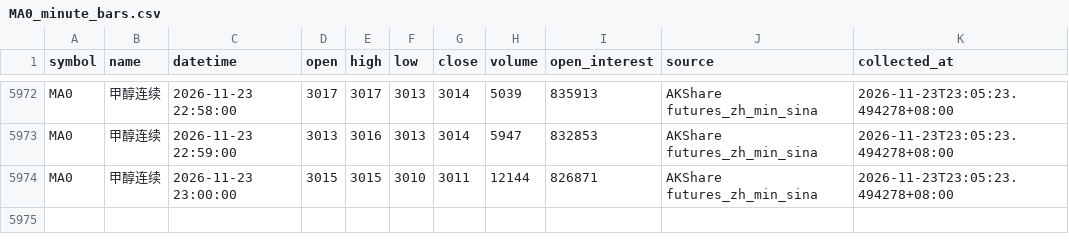
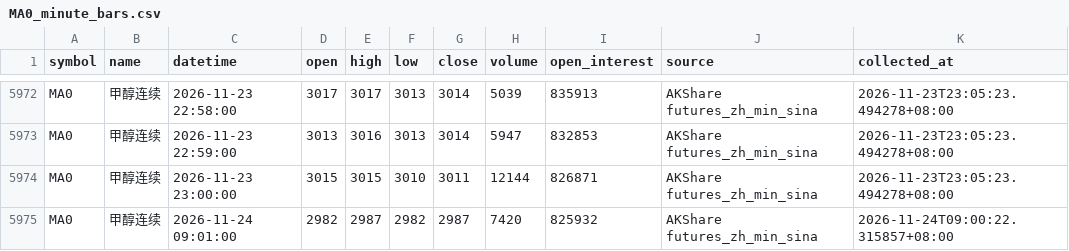
Before and after one commit to luckyjohnlucky/akshare-futures-data, a CSV file: output/MA0_minute_bars.csv, drawn as a sheet; only a part is shown, gaps mark what is left out; the diff names each change by its address in the sheet, - before the commit and + after, or states it on an @@ line.

```diff
--- a/output/MA0_minute_bars.csv
+++ b/output/MA0_minute_bars.csv
+row 5975: MA0 | 甲醇连续 | 2026-11-24 09:01:00 | 2982 | 2987 | 2982 | 2987 | 7420 | 825932 | AKShare futures_zh_min_sina | 2026-11-24T09:00:22.315857+08:00
```
Also changed, not shown: output/FG0_minute_bars.csv, output/HC0_minute_bars.csv, 6 other files.
